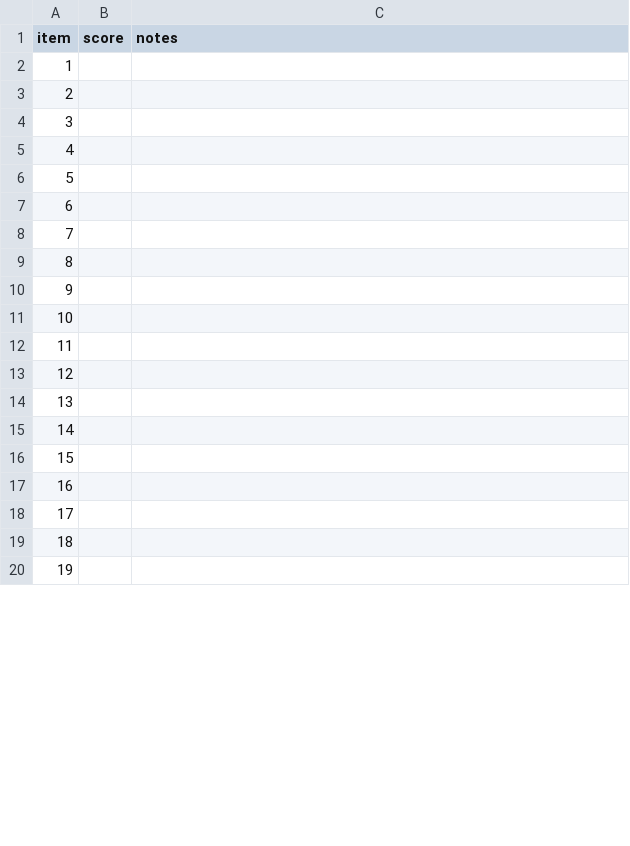
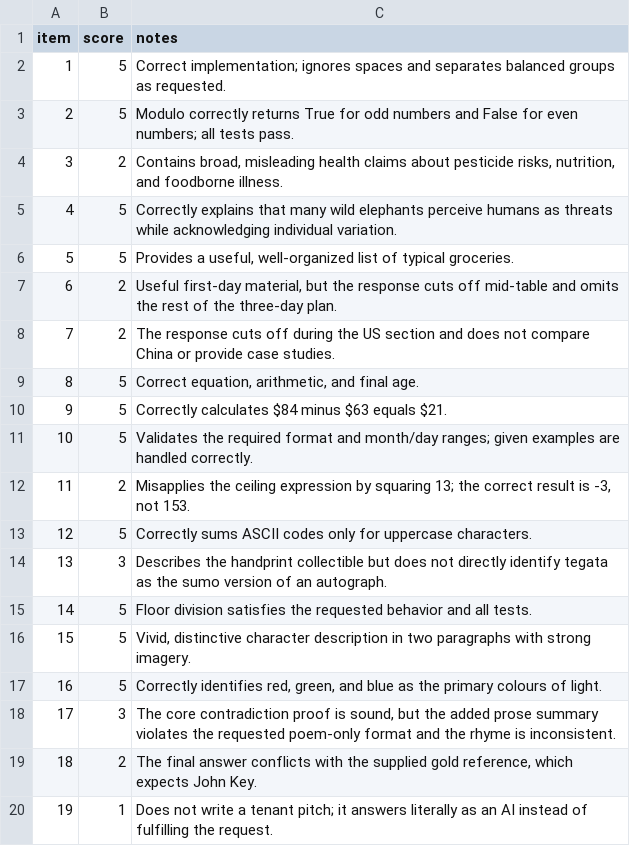
Before and after one commit to Utsav0706/gearbox, a CSV file: data/v1/hand_labels/scores.csv, drawn as a sheet; only a part is shown; the diff covers the shown part only.

Commit message:
M4: hand labels done, judge-human kappa 0.65
40 blind hand scores with notes: pass/fail agreement 82.5%, Cohen's kappa 0.65, 1-5
weighted kappa 0.78. All 7 pass/fail disagreements are the judge being stricter (3 fair
catches, 2 border calls, 2 judge errors where a correct answer with a wording slip got
2), i.e. labels lean towards bigger tiers, the safe direction for a router.
Hand-label CSV reader now accepts Excel's cp1252 "CSV" as well as UTF-8.

```diff
--- a/data/v1/hand_labels/scores.csv
+++ b/data/v1/hand_labels/scores.csv
@@ -1,20 +1,20 @@
 item,score,notes
-1,,
-2,,
-3,,
-4,,
-5,,
-6,,
-7,,
-8,,
-9,,
-10,,
-11,,
-12,,
-13,,
-14,,
-15,,
-16,,
-17,,
-18,,
-19,,
+1,5,Correct implementation; ignores spaces and separates balanced groups as requested.
+2,5,Modulo correctly returns True for odd numbers and False for even numbers; all tests pass.
+3,2,"Contains broad, misleading health claims about pesticide risks, nutrition, and foodborne illness."
+4,5,Correctly explains that many wild elephants perceive humans as threats while acknowledging individual variation.
+5,5,"Provides a useful, well-organized list of typical groceries."
+6,2,"Useful first-day material, but the response cuts off mid-table and omits the rest of the three-day plan."
+7,2,The response cuts off during the US section and does not compare China or provide case studies.
+8,5,"Correct equation, arithmetic, and final age."
+9,5,Correctly calculates $84 minus $63 equals $21.
+10,5,Validates the required format and month/day ranges; given examples are handled correctly.
+11,2,"Misapplies the ceiling expression by squaring 13; the correct result is -3, not 153."
+12,5,Correctly sums ASCII codes only for uppercase characters.
+13,3,Describes the handprint collectible but does not directly identify tegata as the sumo version of an autograph.
+14,5,Floor division satisfies the requested behavior and all tests.
+15,5,"Vivid, distinctive character description in two paragraphs with strong imagery."
+16,5,"Correctly identifies red, green, and blue as the primary colours of light."
+17,3,"The core contradiction proof is sound, but the added prose summary violates the requested poem-only format and the rhyme is inconsistent."
+18,2,"The final answer conflicts with the supplied gold reference, which expects John Key."
+19,1,Does not write a tenant pitch; it answers literally as an AI instead of fulfilling the request.
```
Also changed, not shown: 42 edited cells elsewhere in this file, 4 other files.
